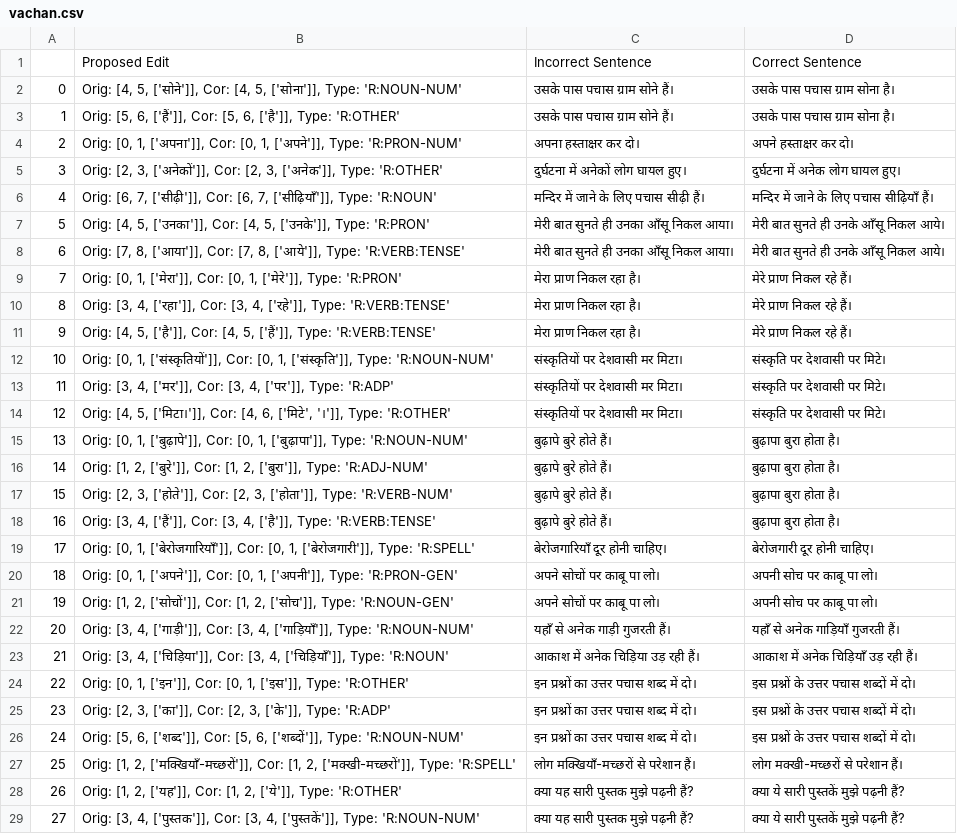
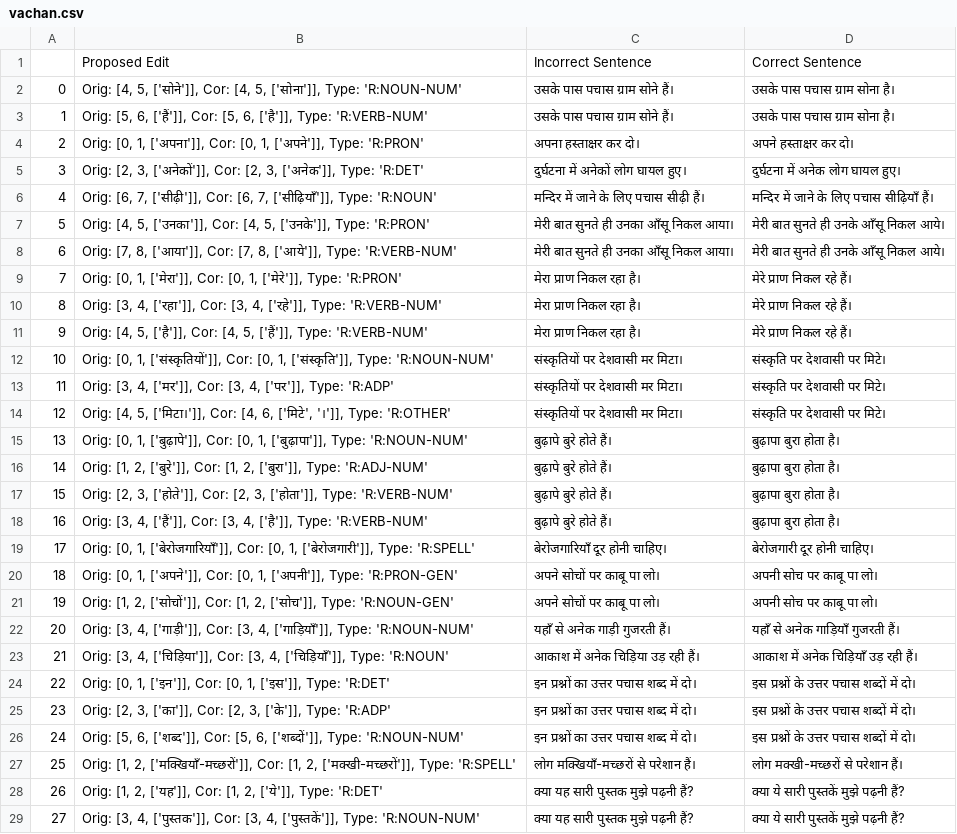
Before and after one commit to tejasoberoi27/InHerrant, a CSV file: inherrant/hi/resources/sample_edits_5/vachan.csv, drawn as a sheet.

```diff
--- a/inherrant/hi/resources/sample_edits_5/vachan.csv
+++ b/inherrant/hi/resources/sample_edits_5/vachan.csv
@@ -4,11 +4,11 @@
 "
-1,"Orig: [5, 6, ['हैं']], Cor: [5, 6, ['है']], Type: 'R:OTHER'","उसके पास पचास ग्राम सोने हैं।
-","उसके पास पचास ग्राम सोना है।
-"
-2,"Orig: [0, 1, ['अपना']], Cor: [0, 1, ['अपने']], Type: 'R:PRON-NUM'","अपना हस्ताक्षर कर दो।
-","अपने हस्ताक्षर कर दो।
-"
-3,"Orig: [2, 3, ['अनेकों']], Cor: [2, 3, ['अनेक']], Type: 'R:OTHER'","दुर्घटना में अनेकों लोग घायल हुए।
-","दुर्घटना में अनेक लोग घायल हुए।
-"
+1,"Orig: [5, 6, ['हैं']], Cor: [5, 6, ['है']], Type: 'R:VERB-NUM'","उसके पास पचास ग्राम सोने हैं।
+","उसके पास पचास ग्राम सोना है।
+"
+2,"Orig: [0, 1, ['अपना']], Cor: [0, 1, ['अपने']], Type: 'R:PRON'","अपना हस्ताक्षर कर दो।
+","अपने हस्ताक्षर कर दो।
+"
+3,"Orig: [2, 3, ['अनेकों']], Cor: [2, 3, ['अनेक']], Type: 'R:DET'","दुर्घटना में अनेकों लोग घायल हुए।
+","दुर्घटना में अनेक लोग घायल हुए।
+"
 4,"Orig: [6, 7, ['सीढ़ी']], Cor: [6, 7, ['सीढ़ियाँ']], Type: 'R:NOUN'","मन्दिर में जाने के लिए पचास सीढ़ी हैं।
@@ -19,5 +19,5 @@
 "
-6,"Orig: [7, 8, ['आया']], Cor: [7, 8, ['आये']], Type: 'R:VERB:TENSE'","मेरी बात सुनते ही उनका आँसू निकल आया।
-","मेरी बात सुनते ही उनके आँसू निकल आये।
-"
+6,"Orig: [7, 8, ['आया']], Cor: [7, 8, ['आये']], Type: 'R:VERB-NUM'","मेरी बात सुनते ही उनका आँसू निकल आया।
+","मेरी बात सुनते ही उनके आँसू निकल आये।
+"
 7,"Orig: [0, 1, ['मेरा']], Cor: [0, 1, ['मेरे']], Type: 'R:PRON'","मेरा प्राण निकल रहा है।
@@ -25,8 +25,8 @@
 "
-8,"Orig: [3, 4, ['रहा']], Cor: [3, 4, ['रहे']], Type: 'R:VERB:TENSE'","मेरा प्राण निकल रहा है।
-","मेरे प्राण निकल रहे हैं।
-"
-9,"Orig: [4, 5, ['है']], Cor: [4, 5, ['हैं']], Type: 'R:VERB:TENSE'","मेरा प्राण निकल रहा है।
-","मेरे प्राण निकल रहे हैं।
-"
+8,"Orig: [3, 4, ['रहा']], Cor: [3, 4, ['रहे']], Type: 'R:VERB-NUM'","मेरा प्राण निकल रहा है।
+","मेरे प्राण निकल रहे हैं।
+"
+9,"Orig: [4, 5, ['है']], Cor: [4, 5, ['हैं']], Type: 'R:VERB-NUM'","मेरा प्राण निकल रहा है।
+","मेरे प्राण निकल रहे हैं।
+"
 10,"Orig: [0, 1, ['संस्कृतियों']], Cor: [0, 1, ['संस्कृति']], Type: 'R:NOUN-NUM'","संस्कृतियों पर देशवासी मर मिटा।
@@ -49,5 +49,5 @@
 "
-16,"Orig: [3, 4, ['हैं']], Cor: [3, 4, ['है']], Type: 'R:VERB:TENSE'","बुढ़ापे बुरे होते हैं।
-","बुढ़ापा बुरा होता है।
-"
+16,"Orig: [3, 4, ['हैं']], Cor: [3, 4, ['है']], Type: 'R:VERB-NUM'","बुढ़ापे बुरे होते हैं।
+","बुढ़ापा बुरा होता है।
+"
 17,"Orig: [0, 1, ['बेरोजगारियाँ']], Cor: [0, 1, ['बेरोजगारी']], Type: 'R:SPELL'","बेरोजगारियाँ दूर होनी चाहिए।
@@ -67,5 +67,5 @@
 "
-22,"Orig: [0, 1, ['इन']], Cor: [0, 1, ['इस']], Type: 'R:OTHER'","इन प्रश्नों का उत्तर पचास शब्द में दो।
-","इस प्रश्नों के उत्तर पचास शब्दों में दो।
-"
+22,"Orig: [0, 1, ['इन']], Cor: [0, 1, ['इस']], Type: 'R:DET'","इन प्रश्नों का उत्तर पचास शब्द में दो।
+","इस प्रश्नों के उत्तर पचास शब्दों में दो।
+"
 23,"Orig: [2, 3, ['का']], Cor: [2, 3, ['के']], Type: 'R:ADP'","इन प्रश्नों का उत्तर पचास शब्द में दो।
@@ -79,4 +79,4 @@
 "
-26,"Orig: [1, 2, ['यह']], Cor: [1, 2, ['ये']], Type: 'R:OTHER'",क्या यह सारी पुस्तक मुझे पढ़नी हैं?,"क्या ये सारी पुस्तकें मुझे पढ़नी हैं?
-"
+26,"Orig: [1, 2, ['यह']], Cor: [1, 2, ['ये']], Type: 'R:DET'",क्या यह सारी पुस्तक मुझे पढ़नी हैं?,"क्या ये सारी पुस्तकें मुझे पढ़नी हैं?
+"
 27,"Orig: [3, 4, ['पुस्तक']], Cor: [3, 4, ['पुस्तकें']], Type: 'R:NOUN-NUM'",क्या यह सारी पुस्तक मुझे पढ़नी हैं?,"क्या ये सारी पुस्तकें मुझे पढ़नी हैं?
```
Also changed, not shown: inherrant/hi/resources/sample_edits_5/ling.csv, inherrant/hi/resources/sample_edits_5/misc.csv, 8 other files.
